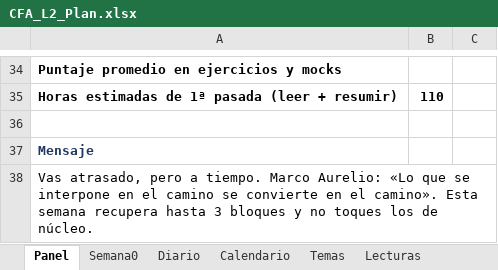
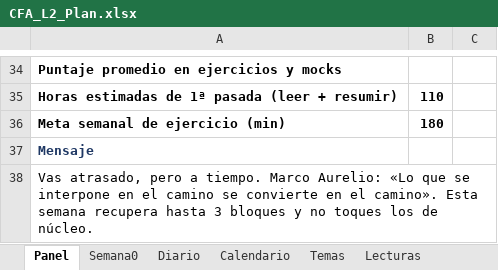
Before and after one commit to Syk-95/REPOSITORY-MAIN, an Excel workbook: cfa-l2/CFA_L2_Plan.xlsx, sheet Panel, drawn as a sheet; only a part is shown, gaps mark what is left out; values as stored, in another font and other column widths than the file's, no borders; charts and pictures and conditional formats not drawn; the diff names each change by its address in the sheet, - before the commit and + after, or states it on an @@ line.

```diff
--- a/cfa-l2/CFA_L2_Plan.xlsx (sheet Panel)
+++ b/cfa-l2/CFA_L2_Plan.xlsx (sheet Panel)
-row 36: (empty)
+row 36: Meta semanal de ejercicio (min) | 180
```
Also changed, not shown: sheet Diario, sheet Pendientes, sheet Rutina, sheet Eventos, sheet Calendario, other sheet tabs, 2 other files.
